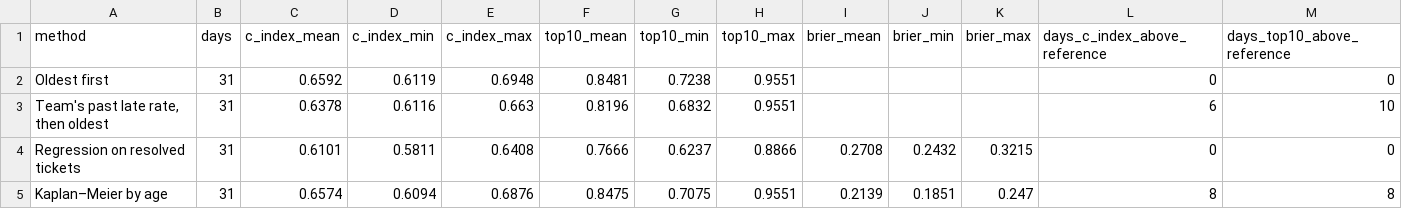
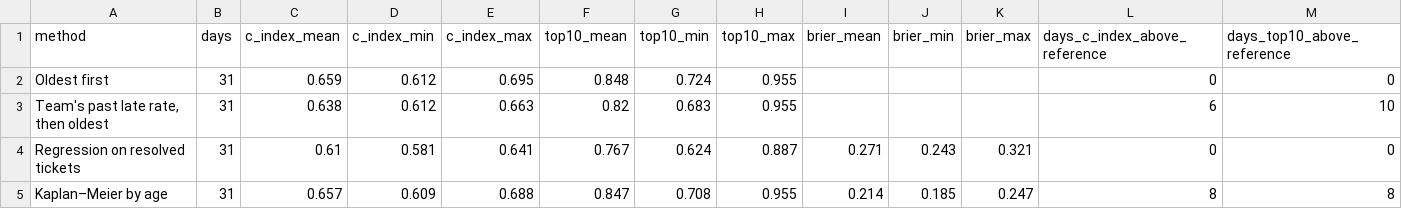
Before and after one commit to kaansteinnn/ticket-resolution-survival, a CSV file: reports/tables/model_summary_without_biggest_late_team.csv, drawn as a sheet; only a part is shown; the diff covers the shown part only.

Commit message:
Add demo app, model figures and results write-up
- app/app.py: Streamlit demo (pick a day in May, ranked queue, per-ticket curve, reveal outcome)
- src/analysis/model_report.py: method comparison and calibration figures
- run_all.py: full chain including model fitting and evaluation (about 7 minutes)
- tests: demo renders, README model numbers match the result tables
- README.md: results, the one-team caveat, limits

```diff
--- a/reports/tables/model_summary_without_biggest_late_team.csv
+++ b/reports/tables/model_summary_without_biggest_late_team.csv
@@ -1,5 +1,5 @@
 method,days,c_index_mean,c_index_min,c_index_max,top10_mean,top10_min,top10_max,brier_mean,brier_min,brier_max,days_c_index_above_reference,days_top10_above_reference
-Oldest first,31,0.6592,0.6119,0.6948,0.8481,0.7238,0.9551,,,,0,0
-"Team's past late rate, then oldest",31,0.6378,0.6116,0.663,0.8196,0.6832,0.9551,,,,6,10
-Regression on resolved tickets,31,0.6101,0.5811,0.6408,0.7666,0.6237,0.8866,0.2708,0.2432,0.3215,0,0
-Kaplan–Meier by age,31,0.6574,0.6094,0.6876,0.8475,0.7075,0.9551,0.2139,0.1851,0.247,8,8
+Oldest first,31,0.659,0.612,0.695,0.848,0.724,0.955,,,,0,0
+"Team's past late rate, then oldest",31,0.638,0.612,0.663,0.82,0.683,0.955,,,,6,10
+Regression on resolved tickets,31,0.61,0.581,0.641,0.767,0.624,0.887,0.271,0.243,0.321,0,0
+Kaplan–Meier by age,31,0.657,0.609,0.688,0.847,0.708,0.955,0.214,0.185,0.247,8,8
```
Also changed, not shown: 17 edited cells elsewhere in this file, reports/tables/model_summary.csv, 14 other files.
